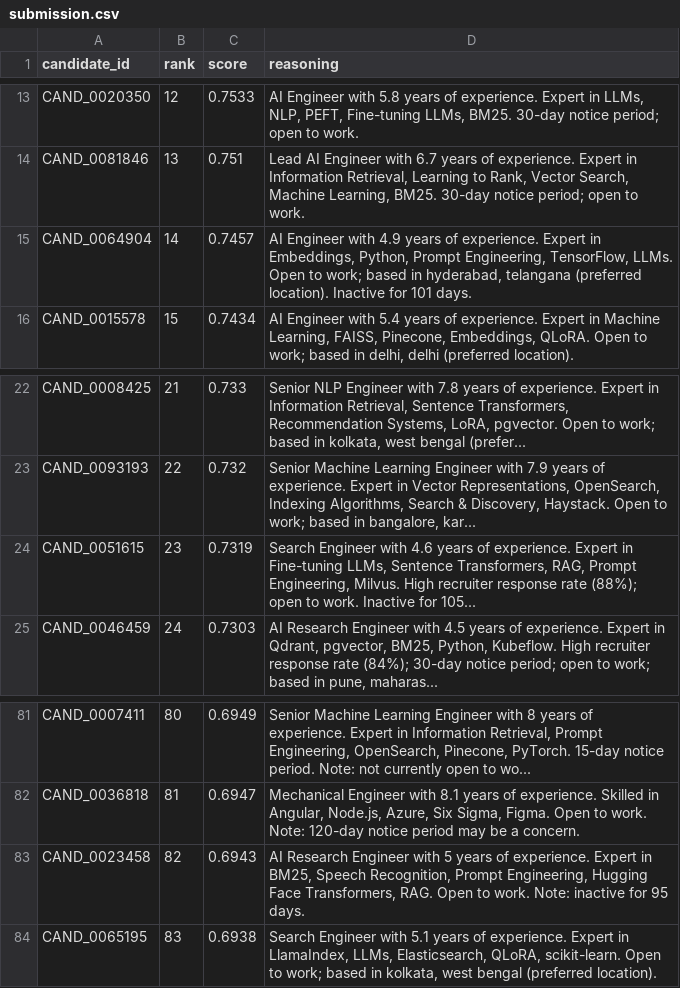
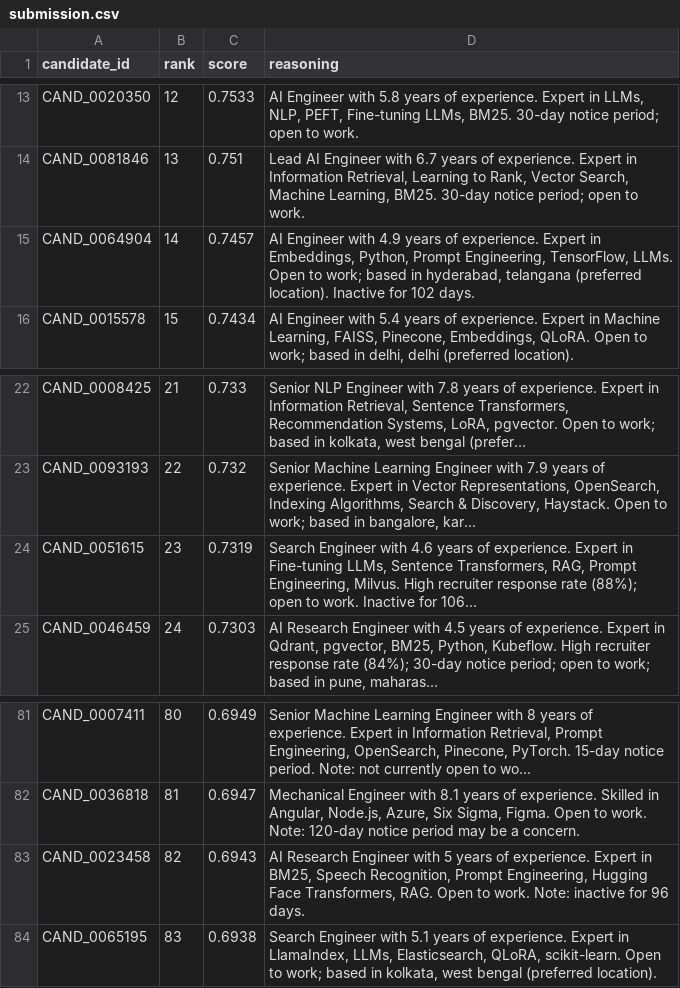
Before and after one commit to adityakanamadi281/resume-ranker, a CSV file: data/output/submission.csv, drawn as a sheet; only a part is shown, gaps mark what is left out; the diff covers the shown part only.

```diff
--- a/data/output/submission.csv
+++ b/data/output/submission.csv
@@ -14,3 +14,3 @@ CAND_0020350,12,0.7533,"AI Engineer with 5.8 years of experience. Expert in LLMs
 CAND_0081846,13,0.751,"Lead AI Engineer with 6.7 years of experience. Expert in Information Retrieval, Learning to Rank, Vector Search, Machine Learning, BM25. 30-day notice period; open to work."
-CAND_0064904,14,0.7457,"AI Engineer with 4.9 years of experience. Expert in Embeddings, Python, Prompt Engineering, TensorFlow, LLMs. Open to work; based in hyderabad, telangana (preferred location). Inactive for 101 days."
+CAND_0064904,14,0.7457,"AI Engineer with 4.9 years of experience. Expert in Embeddings, Python, Prompt Engineering, TensorFlow, LLMs. Open to work; based in hyderabad, telangana (preferred location). Inactive for 102 days."
 CAND_0015578,15,0.7434,"AI Engineer with 5.4 years of experience. Expert in Machine Learning, FAISS, Pinecone, Embeddings, QLoRA. Open to work; based in delhi, delhi (preferred location)."
@@ -23,3 +23,3 @@ CAND_0008425,21,0.733,"Senior NLP Engineer with 7.8 years of experience. Expert
 CAND_0093193,22,0.732,"Senior Machine Learning Engineer with 7.9 years of experience. Expert in Vector Representations, OpenSearch, Indexing Algorithms, Search & Discovery, Haystack. Open to work; based in bangalore, kar..."
-CAND_0051615,23,0.7319,"Search Engineer with 4.6 years of experience. Expert in Fine-tuning LLMs, Sentence Transformers, RAG, Prompt Engineering, Milvus. High recruiter response rate (88%); open to work. Inactive for 105..."
+CAND_0051615,23,0.7319,"Search Engineer with 4.6 years of experience. Expert in Fine-tuning LLMs, Sentence Transformers, RAG, Prompt Engineering, Milvus. High recruiter response rate (88%); open to work. Inactive for 106..."
 CAND_0046459,24,0.7303,"AI Research Engineer with 4.5 years of experience. Expert in Qdrant, pgvector, BM25, Python, Kubeflow. High recruiter response rate (84%); 30-day notice period; open to work; based in pune, maharas..."
@@ -82,3 +82,3 @@ CAND_0007411,80,0.6949,"Senior Machine Learning Engineer with 8 years of experie
 CAND_0036818,81,0.6947,"Mechanical Engineer with 8.1 years of experience. Skilled in Angular, Node.js, Azure, Six Sigma, Figma. Open to work. Note: 120-day notice period may be a concern."
-CAND_0023458,82,0.6943,"AI Research Engineer with 5 years of experience. Expert in BM25, Speech Recognition, Prompt Engineering, Hugging Face Transformers, RAG. Open to work. Note: inactive for 95 days."
+CAND_0023458,82,0.6943,"AI Research Engineer with 5 years of experience. Expert in BM25, Speech Recognition, Prompt Engineering, Hugging Face Transformers, RAG. Open to work. Note: inactive for 96 days."
 CAND_0065195,83,0.6938,"Search Engineer with 5.1 years of experience. Expert in LlamaIndex, LLMs, Elasticsearch, QLoRA, scikit-learn. Open to work; based in kolkata, west bengal (preferred location)."
```
Also changed, not shown: 8 edited cells elsewhere in this file, 2 other files.
